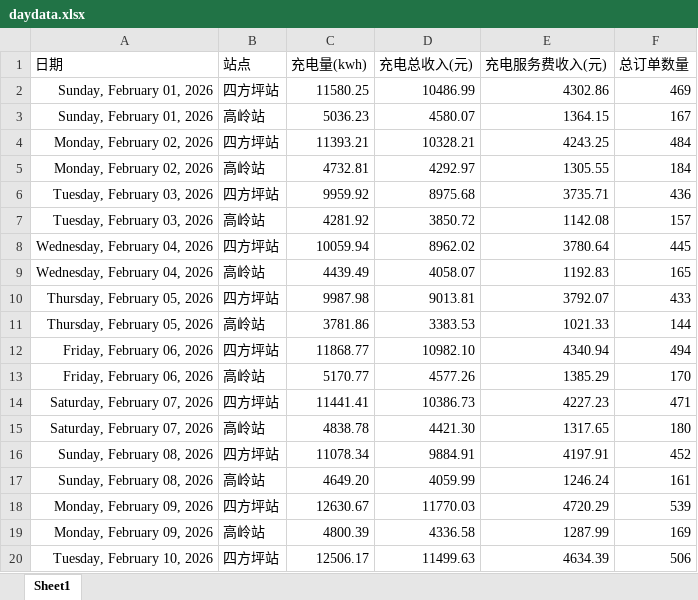
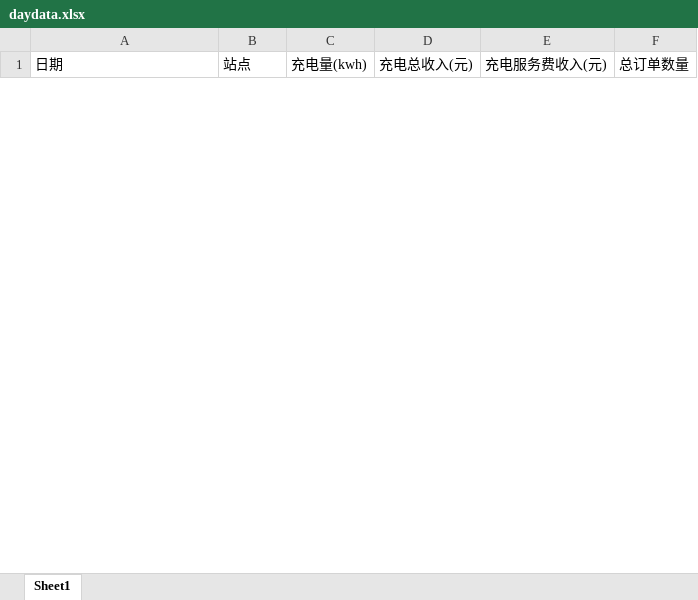
Before and after one commit to jiangnanwaw/my-page, an Excel workbook: data/daydata.xlsx, sheet Sheet1, drawn as a sheet; only a part is shown; values as stored, in another font and other column widths than the file's, no borders; removed rows and columns are numbered as before the commit, all else as after; the diff covers the shown part only; the diff names each change by its address in the sheet, - before the commit and + after, or states it on an @@ line.

```diff
--- a/data/daydata.xlsx (sheet Sheet1)
+++ b/data/daydata.xlsx (sheet Sheet1)
-row 2: Sunday, February 01, 2026 | 四方坪站 | 11580.25 | 10486.99 | 4302.86 | 469
-row 3: Sunday, February 01, 2026 | 高岭站 | 5036.23 | 4580.07 | 1364.15 | 167
-row 4: Monday, February 02, 2026 | 四方坪站 | 11393.21 | 10328.21 | 4243.25 | 484
-row 5: Monday, February 02, 2026 | 高岭站 | 4732.81 | 4292.97 | 1305.55 | 184
-row 6: Tuesday, February 03, 2026 | 四方坪站 | 9959.92 | 8975.68 | 3735.71 | 436
-row 7: Tuesday, February 03, 2026 | 高岭站 | 4281.92 | 3850.72 | 1142.08 | 157
-row 8: Wednesday, February 04, 2026 | 四方坪站 | 10059.94 | 8962.02 | 3780.64 | 445
-row 9: Wednesday, February 04, 2026 | 高岭站 | 4439.49 | 4058.07 | 1192.83 | 165
-row 10: Thursday, February 05, 2026 | 四方坪站 | 9987.98 | 9013.81 | 3792.07 | 433
-row 11: Thursday, February 05, 2026 | 高岭站 | 3781.86 | 3383.53 | 1021.33 | 144
-row 12: Friday, February 06, 2026 | 四方坪站 | 11868.77 | 10982.10 | 4340.94 | 494
-row 13: Friday, February 06, 2026 | 高岭站 | 5170.77 | 4577.26 | 1385.29 | 170
-row 14: Saturday, February 07, 2026 | 四方坪站 | 11441.41 | 10386.73 | 4227.23 | 471
-row 15: Saturday, February 07, 2026 | 高岭站 | 4838.78 | 4421.30 | 1317.65 | 180
-row 16: Sunday, February 08, 2026 | 四方坪站 | 11078.34 | 9884.91 | 4197.91 | 452
-row 17: Sunday, February 08, 2026 | 高岭站 | 4649.20 | 4059.99 | 1246.24 | 161
-row 18: Monday, February 09, 2026 | 四方坪站 | 12630.67 | 11770.03 | 4720.29 | 539
-row 19: Monday, February 09, 2026 | 高岭站 | 4800.39 | 4336.58 | 1287.99 | 169
-row 20: Tuesday, February 10, 2026 | 四方坪站 | 12506.17 | 11499.63 | 4634.39 | 506
```
Also changed, not shown: 6 added rows and 29 removed rows elsewhere in this sheet, data/homepage.xlsx, 2 other files.
